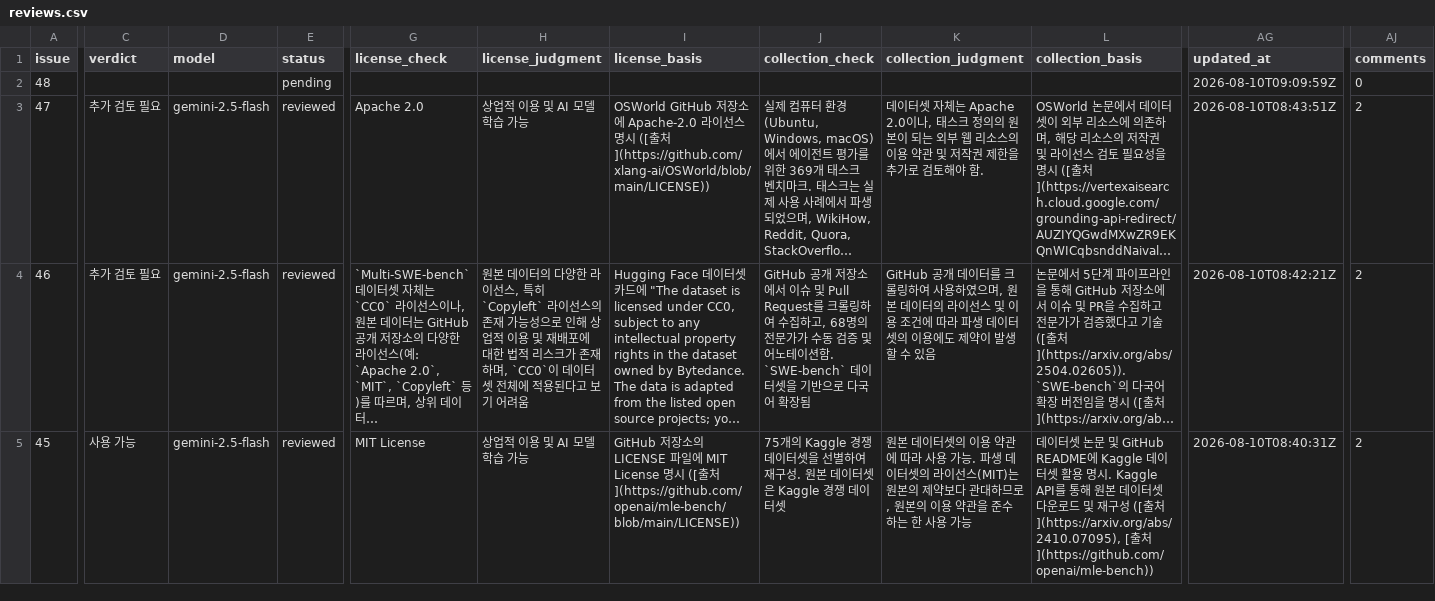
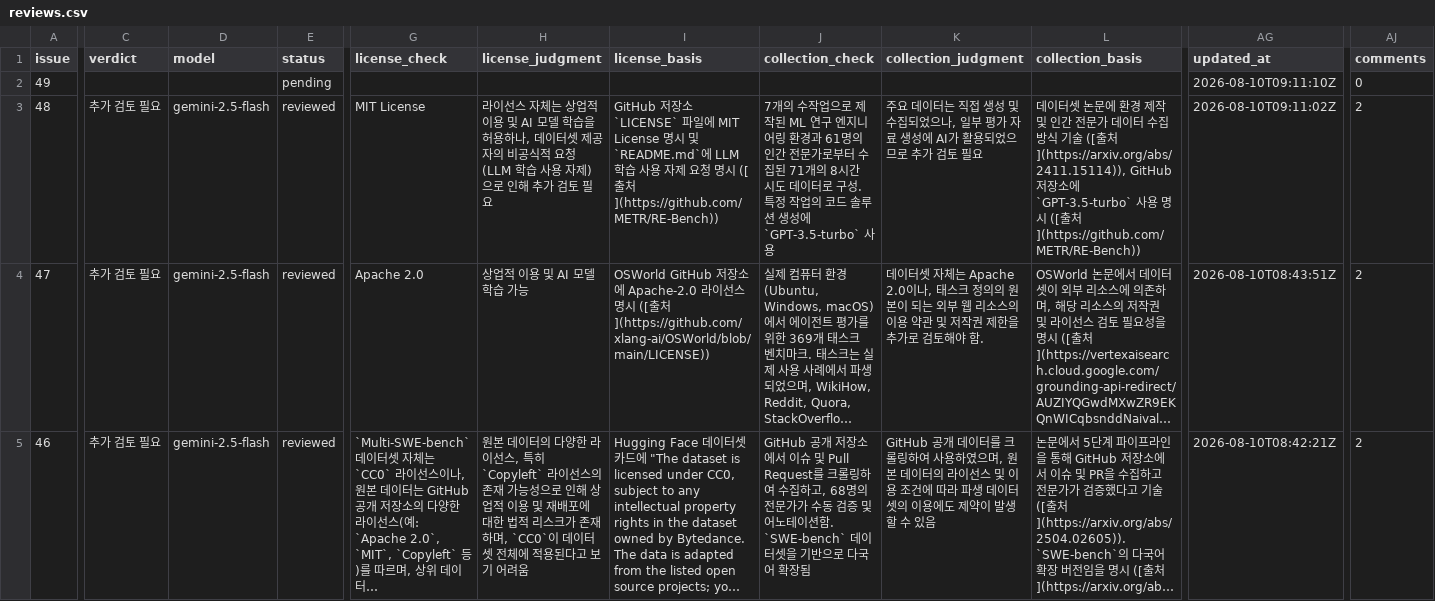
Before and after one commit to aigovsensing/dataset-review, a CSV file: docs/data/reviews.csv, drawn as a sheet; only a part is shown, gaps mark what is left out; the shorter side is filled out with more unchanged rows; long unchanged cells end in …; addresses are those after the commit; rows hold the shown columns only; the diff covers the shown part only; the diff names each change by its address in the sheet, - before the commit and + after, or states it on an @@ line.

```diff
--- a/docs/data/reviews.csv
+++ b/docs/data/reviews.csv
+row 2: 49 |  |  | pending |  |  |  |  |  |  | 2026-08-10T09:11:10Z | 0
-C3 (verdict): (empty)
+C3 (verdict): 추가 검토 필요
-D3 (model): (empty)
+D3 (model): gemini-2.5-flash
-E3 (status): pending
+E3 (status): reviewed
-G3 (license_check): (empty)
+G3 (license_check): MIT License
-H3 (license_judgment): (empty)
+H3 (license_judgment): 라이선스 자체는 상업적 이용 및 AI 모델 학습을 허용하나, 데이터셋 제공자의 비공식적 요청(LLM 학습 사용 자제)으로 인해 추가 검토 필요
-I3 (license_basis): (empty)
+I3 (license_basis): GitHub 저장소 `LICENSE` 파일에 MIT License 명시 및 `README.md`에 LLM 학습 사용 자제 요청 명시 ([출처](https://github.com/METR/RE-Bench))
-J3 (collection_check): (empty)
+J3 (collection_check): 7개의 수작업으로 제작된 ML 연구 엔지니어링 환경과 61명의 인간 전문가로부터 수집된 71개의 8시간 시도 데이터로 구성. 특정 작업의 코드 솔루션 생성에 `GPT-3.5-turbo` 사용
-K3 (collection_judgment): (empty)
+K3 (collection_judgment): 주요 데이터는 직접 생성 및 수집되었으나, 일부 평가 자료 생성에 AI가 활용되었으므로 추가 검토 필요
-L3 (collection_basis): (empty)
+L3 (collection_basis): 데이터셋 논문에 환경 제작 및 인간 전문가 데이터 수집 방식 기술 ([출처](https://arxiv.org/abs/2411.15114)), GitHub 저장소에 `GPT-3.5-turbo` 사용 명시 ([출처](https://github.com/METR/RE-Bench))
-AG3 (updated_at): 2026-08-10T09:09:59Z
+AG3 (updated_at): 2026-08-10T09:11:02Z
-AJ3 (comments): 0
+AJ3 (comments): 2
```
Also changed, not shown: 4 edited cells elsewhere in this file, 2 other files.
